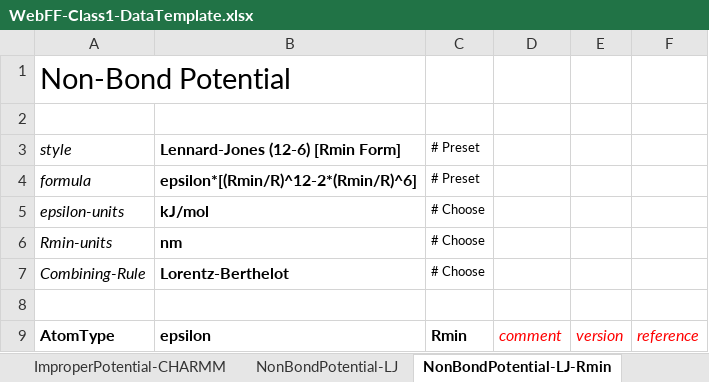
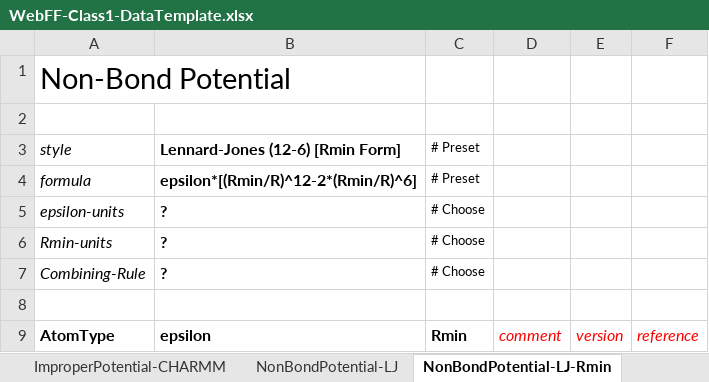
Before and after one commit to usnistgov/WebFF-Documentation, an Excel workbook: XML/Atomistic-Class1/WebFF-Class1-DataTemplate.xlsx, sheet NonBondPotential-LJ-Rmin, drawn as a sheet; values as stored, in another font and other column widths than the file's, no borders; the diff names each change by its address in the sheet, - before the commit and + after, or states it on an @@ line.

```diff
--- a/XML/Atomistic-Class1/WebFF-Class1-DataTemplate.xlsx (sheet NonBondPotential-LJ-Rmin)
+++ b/XML/Atomistic-Class1/WebFF-Class1-DataTemplate.xlsx (sheet NonBondPotential-LJ-Rmin)
-B5: kJ/mol
+B5: ?
-B6: nm
+B6: ?
-B7: Lorentz-Berthelot
+B7: ?
```
Also changed, not shown: sheet Atom-Attributes-DFF, sheet Atom-Attributes-Generic, sheet NonBondPotential-LJ, sheet NonBondPotential-LJ-96, sheet NonBondPotential-LJ-AB, sheet NonBondPotential-LJ2, 17 more sheets.
